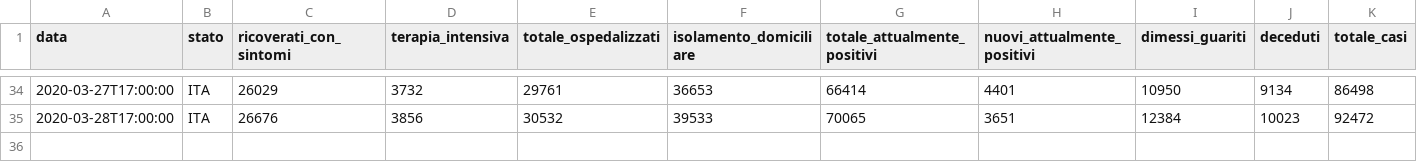
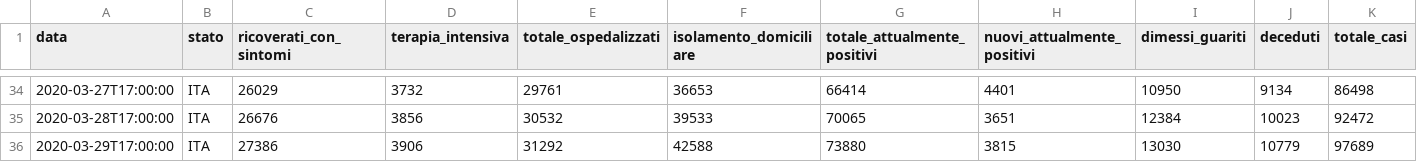
Before and after one commit to FaoTom/Covid19, a CSV file: dpc-covid19-ita-andamento-nazionale.csv, drawn as a sheet; only a part is shown, gaps mark what is left out; rows hold the shown columns only; the diff names each change by its address in the sheet, - before the commit and + after, or states it on an @@ line.

```diff
--- a/dpc-covid19-ita-andamento-nazionale.csv
+++ b/dpc-covid19-ita-andamento-nazionale.csv
+row 36: 2020-03-29T17:00:00 | ITA | 27386 | 3906 | 31292 | 42588 | 73880 | 3815 | 13030 | 10779 | 97689
```
Also changed, not shown: 2 other files.
